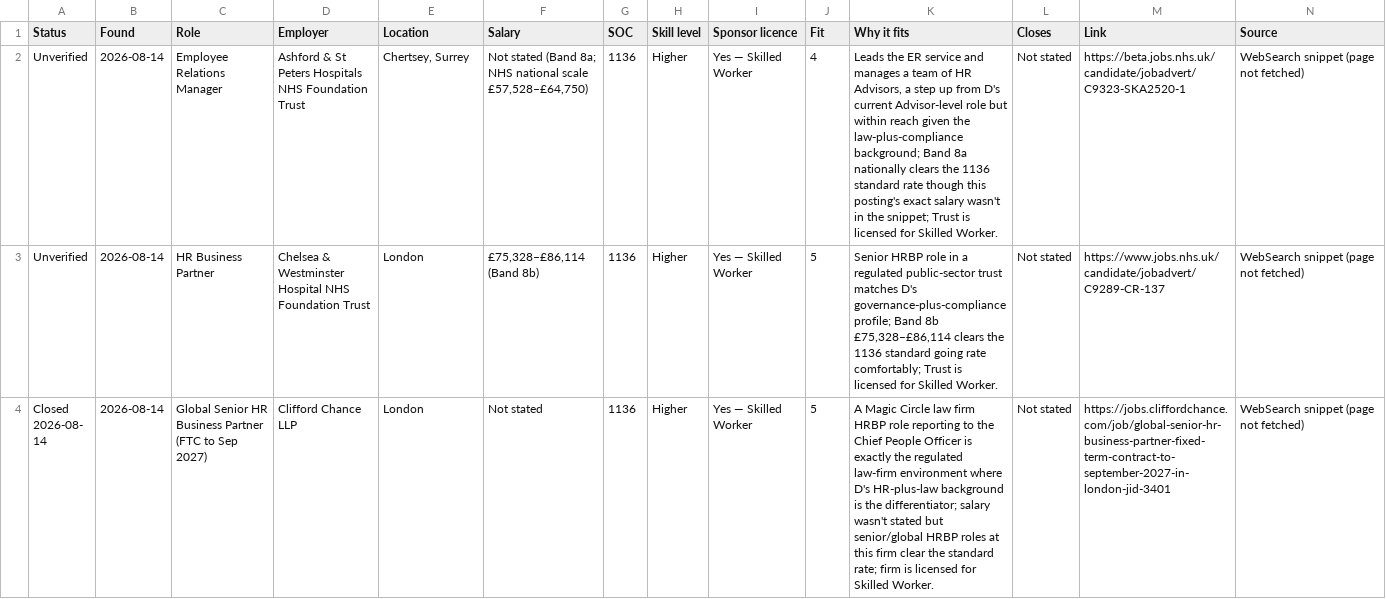
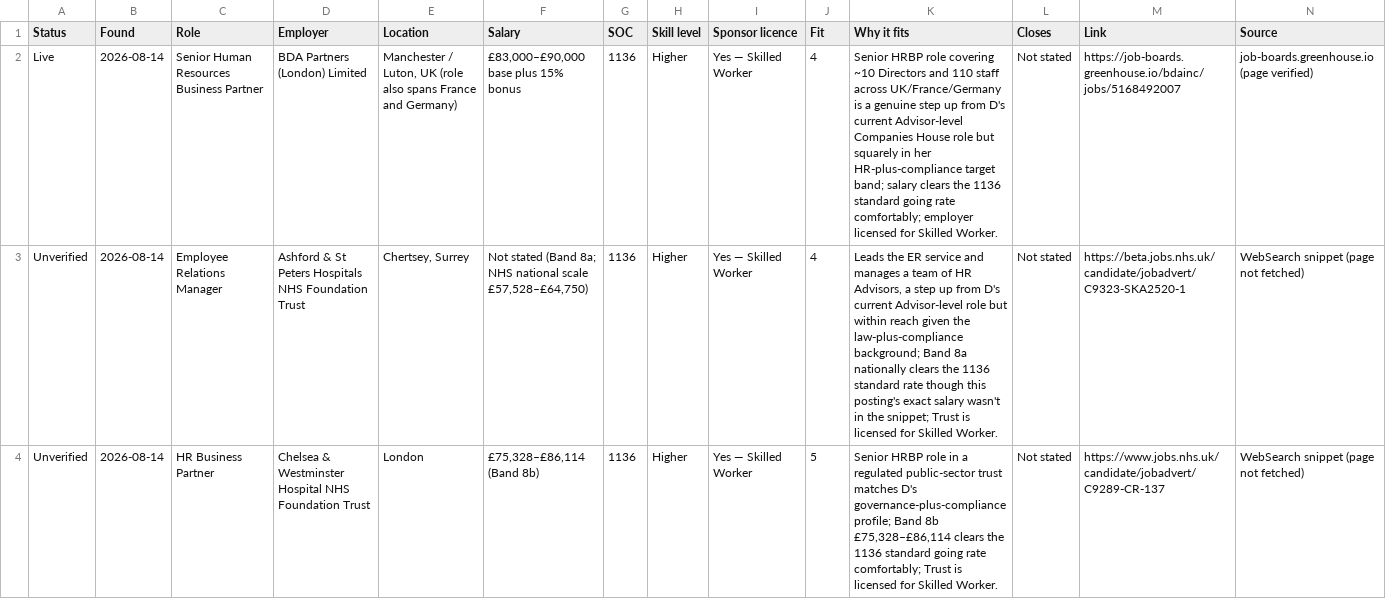
Before and after one commit to thetoyosibello/uk-sponsored-jobs, a CSV file: hr.csv, drawn as a sheet; only a part is shown; the shorter side is filled out with more unchanged rows; the diff names each change by its address in the sheet, - before the commit and + after, or states it on an @@ line.

Commit message:
Job sweep 2026-08-14 07:34 UTC — 2 new verified rows, 2 NHS leads queued

```diff
--- a/hr.csv
+++ b/hr.csv
+row 2: Live | 2026-08-14 | Senior Human Resources Business Partner | BDA Partners (London) Limited | Manchester / Luton, UK (role also spans France and Germany) | £83,000–£90,000 base plus 15% bonus | 1136 | Higher | Yes — Skilled Worker | 4 | Senior HRBP role covering ~10 Directors and 110 staff across UK/France/Germany is a genuine step up from D's current Advisor-level Companies House role but squarely in her HR-plus-compliance target band; salary clears the 1136 standard going rate comfortably; employer licensed for Skilled Worker. | Not stated | https://job-boards.greenhouse.io/bdainc/jobs/5168492007 | job-boards.greenhouse.io (page verified)
```
Also changed, not shown: other.csv, 1 other file.
